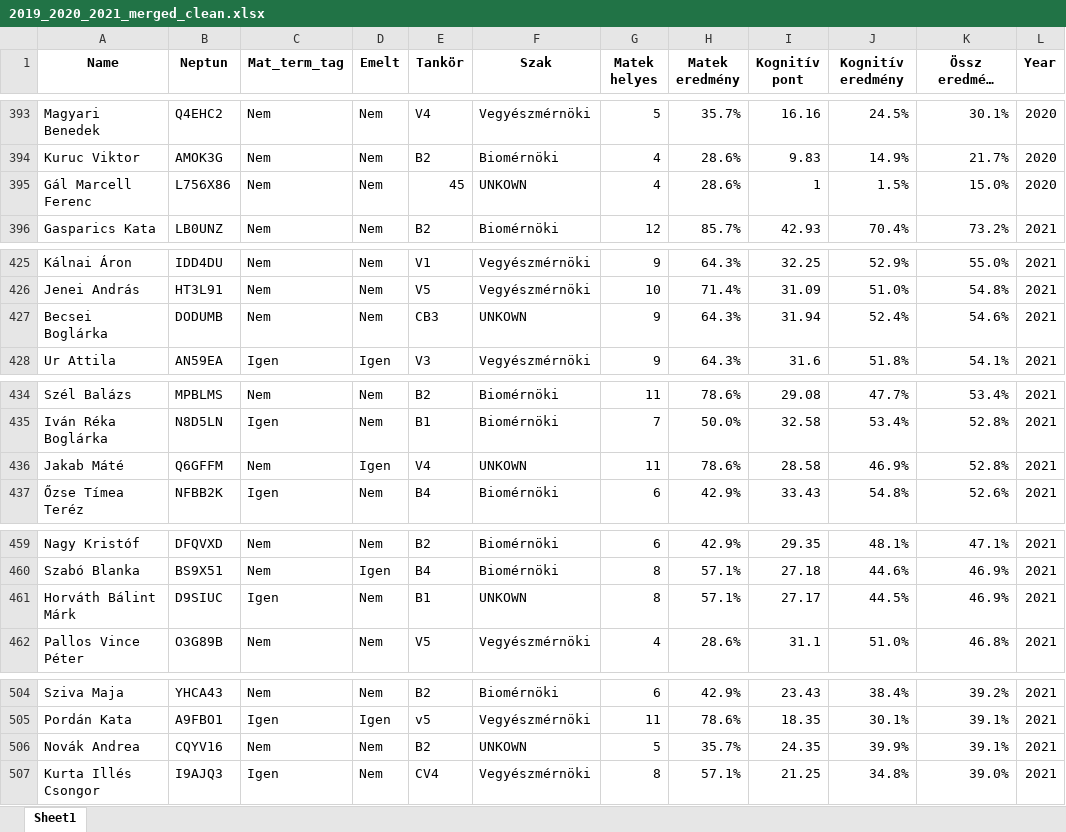
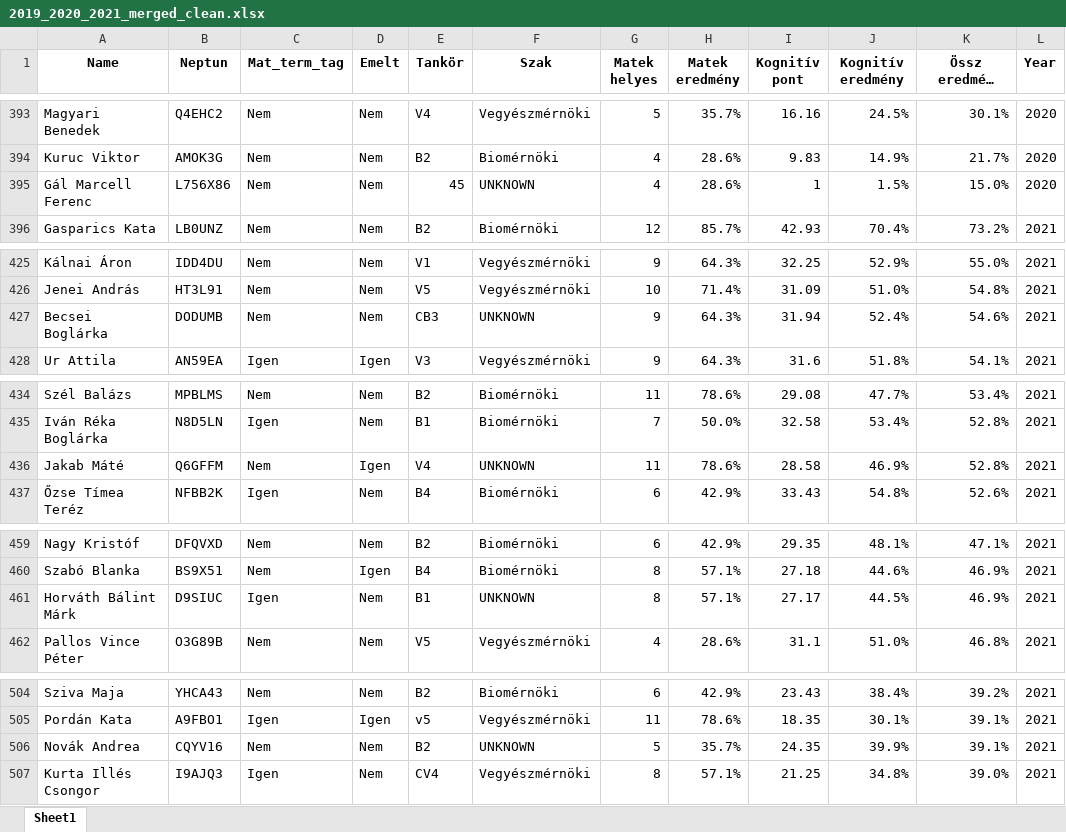
Before and after one commit to konderal333/-nkutfel, an Excel workbook: 2019_2020_2021_merged_clean.xlsx, sheet Sheet1, drawn as a sheet; only a part is shown, gaps mark what is left out; long unchanged cells end in …; values as stored, in another font and other column widths than the file's, no borders; the diff covers the shown part only; the diff names each change by its address in the sheet, - before the commit and + after, or states it on an @@ line.

```diff
--- a/2019_2020_2021_merged_clean.xlsx (sheet Sheet1)
+++ b/2019_2020_2021_merged_clean.xlsx (sheet Sheet1)
-F395 (Szak): UNKOWN
+F395 (Szak): UNKNOWN
-F427 (Szak): UNKOWN
+F427 (Szak): UNKNOWN
-F436 (Szak): UNKOWN
+F436 (Szak): UNKNOWN
-F461 (Szak): UNKOWN
+F461 (Szak): UNKNOWN
-F506 (Szak): UNKOWN
+F506 (Szak): UNKNOWN
```
Also changed, not shown: 6 edited cells elsewhere in this sheet, data_2021_merged_clean.xlsx, 5 other files.
